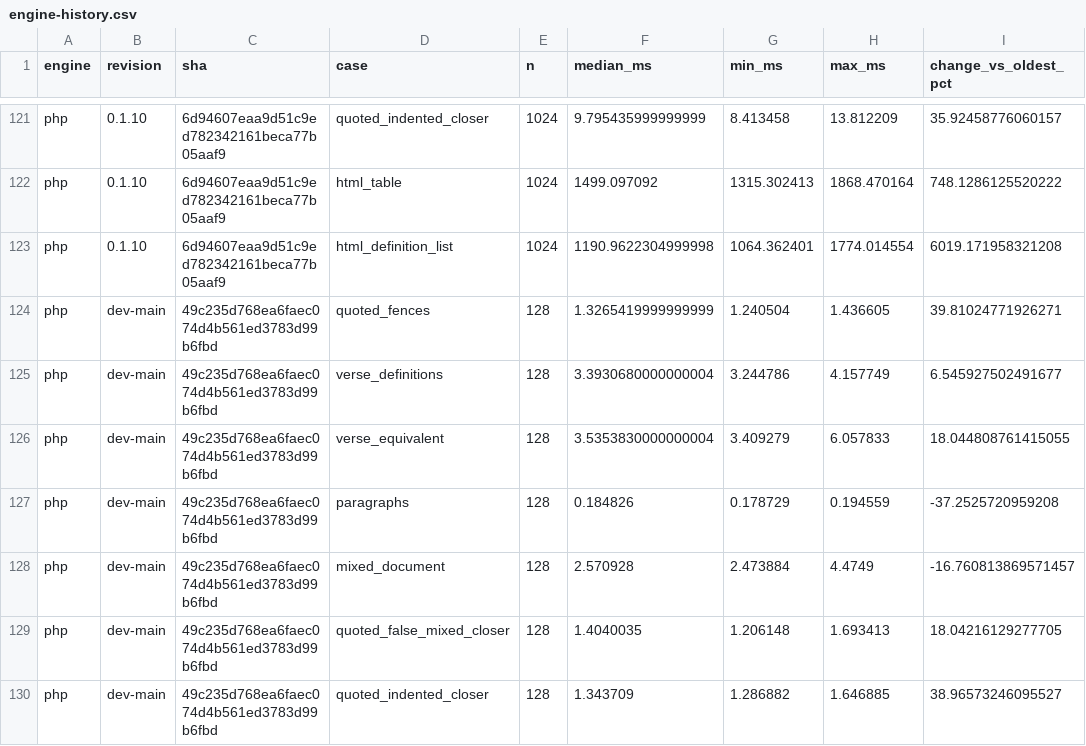
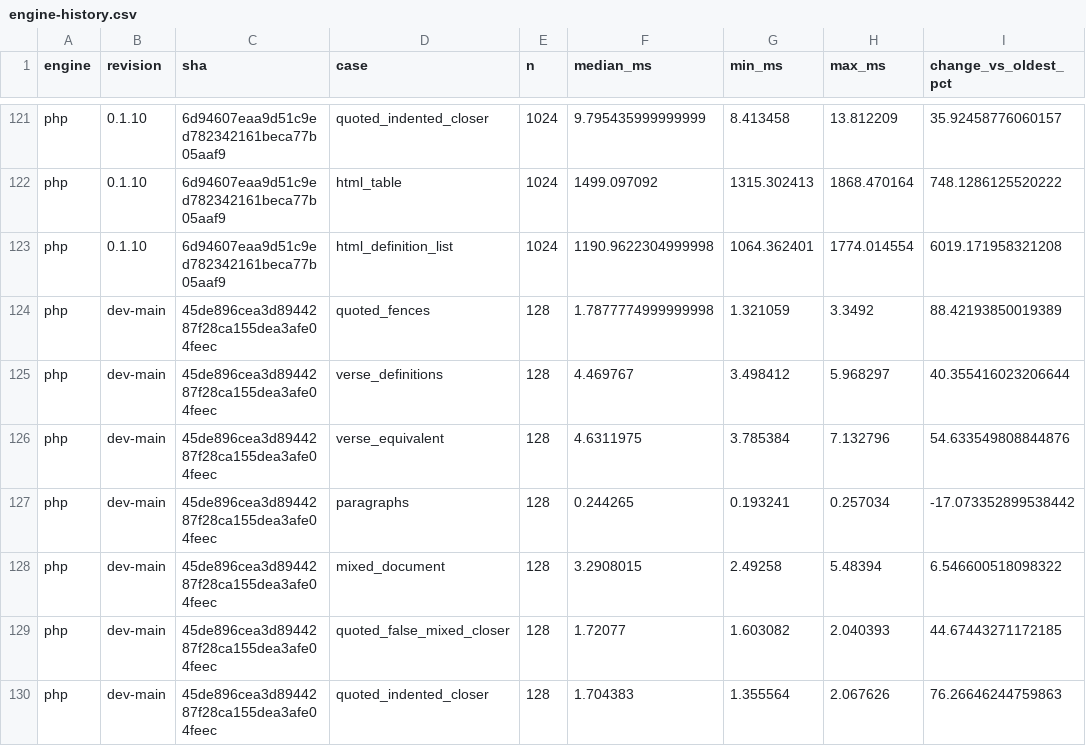
Before and after one commit to markup-carve/carve-bench, a CSV file: reports/engine-history.csv, drawn as a sheet; only a part is shown, gaps mark what is left out; the diff covers the shown part only; the diff names each change by its address in the sheet, - before the commit and + after, or states it on an @@ line.

```diff
--- a/reports/engine-history.csv
+++ b/reports/engine-history.csv
-C124:C130 (sha): 49c235d768ea6faec074d4b561ed3783d99b6fbd
+C124:C130 (sha): 45de896cea3d8944287f28ca155dea3afe04feec
-F124 (median_ms): 1.3265419999999999
+F124 (median_ms): 1.7877774999999998
-G124 (min_ms): 1.240504
+G124 (min_ms): 1.321059
-H124 (max_ms): 1.436605
+H124 (max_ms): 3.3492
-I124 (change_vs_oldest_pct): 39.81024771926271
+I124 (change_vs_oldest_pct): 88.42193850019389
-F125 (median_ms): 3.3930680000000004
+F125 (median_ms): 4.469767
-G125 (min_ms): 3.244786
+G125 (min_ms): 3.498412
-H125 (max_ms): 4.157749
+H125 (max_ms): 5.968297
-I125 (change_vs_oldest_pct): 6.545927502491677
+I125 (change_vs_oldest_pct): 40.355416023206644
-F126 (median_ms): 3.5353830000000004
+F126 (median_ms): 4.6311975
-G126 (min_ms): 3.409279
+G126 (min_ms): 3.785384
-H126 (max_ms): 6.057833
+H126 (max_ms): 7.132796
-I126 (change_vs_oldest_pct): 18.044808761415055
+I126 (change_vs_oldest_pct): 54.633549808844876
-F127 (median_ms): 0.184826
+F127 (median_ms): 0.244265
-G127 (min_ms): 0.178729
+G127 (min_ms): 0.193241
-H127 (max_ms): 0.194559
+H127 (max_ms): 0.257034
-I127 (change_vs_oldest_pct): -37.2525720959208
+I127 (change_vs_oldest_pct): -17.073352899538442
-F128 (median_ms): 2.570928
+F128 (median_ms): 3.2908015
-G128 (min_ms): 2.473884
+G128 (min_ms): 2.49258
-H128 (max_ms): 4.4749
+H128 (max_ms): 5.48394
-I128 (change_vs_oldest_pct): -16.760813869571457
+I128 (change_vs_oldest_pct): 6.546600518098322
-F129 (median_ms): 1.4040035
+F129 (median_ms): 1.72077
-G129 (min_ms): 1.206148
+G129 (min_ms): 1.603082
-H129 (max_ms): 1.693413
+H129 (max_ms): 2.040393
-I129 (change_vs_oldest_pct): 18.04216129277705
+I129 (change_vs_oldest_pct): 44.67443271172185
-F130 (median_ms): 1.343709
+F130 (median_ms): 1.704383
-G130 (min_ms): 1.286882
+G130 (min_ms): 1.355564
-H130 (max_ms): 1.646885
+H130 (max_ms): 2.067626
-I130 (change_vs_oldest_pct): 38.96573246095527
+I130 (change_vs_oldest_pct): 76.26646244759863
```
Also changed, not shown: 152 edited cells elsewhere in this file, reports/latest-main-comparison.csv, 23 other files.
